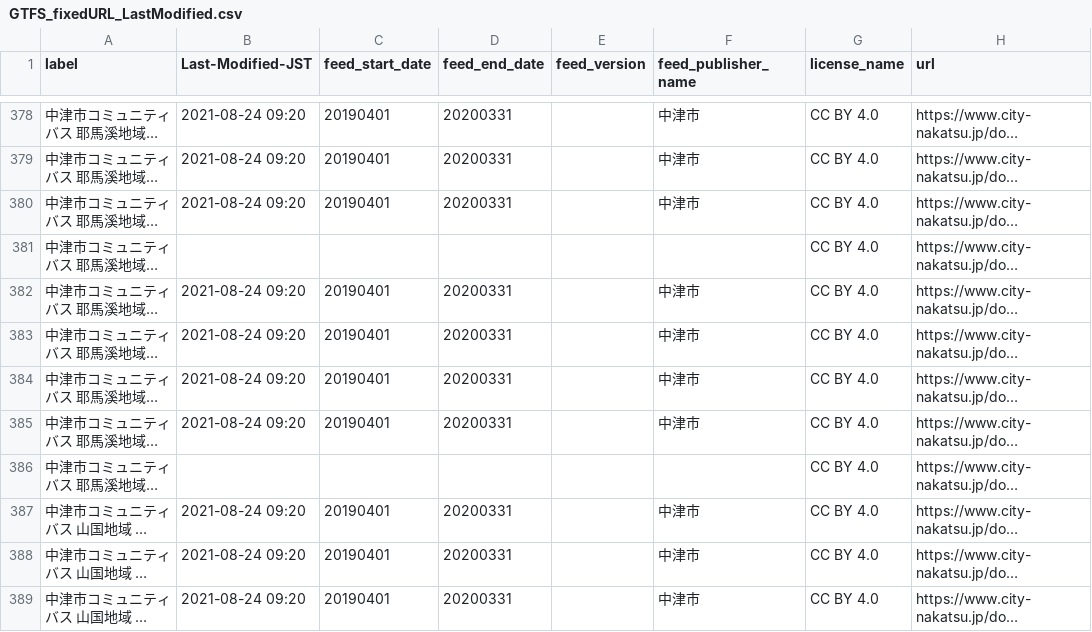
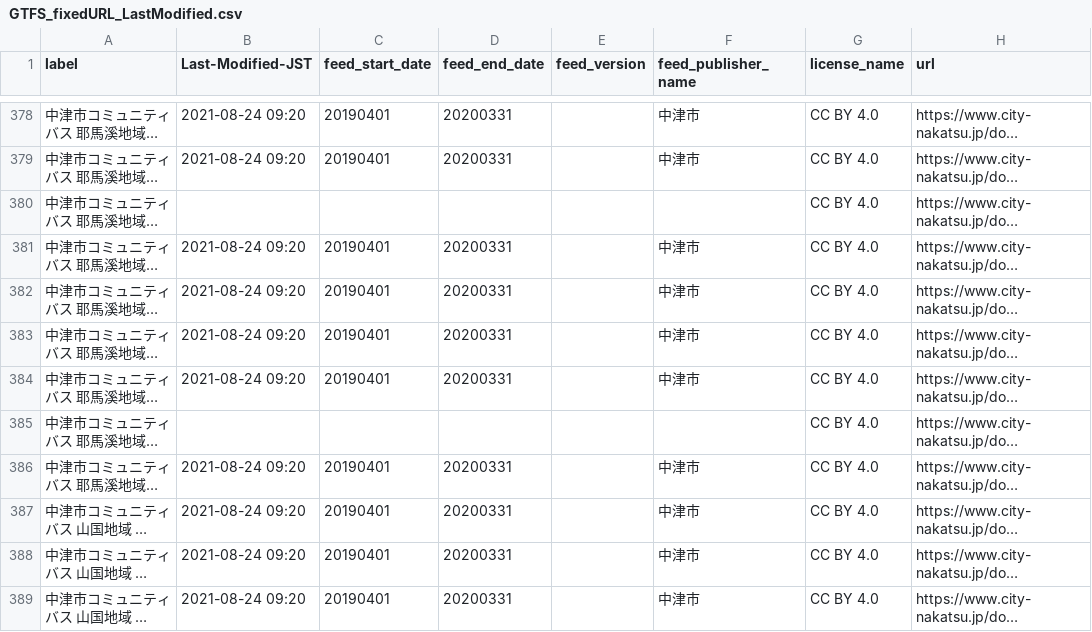
Before and after one commit to tshimada291/gtfs-jp-list-datecheck, a CSV file: GTFS_fixedURL_LastModified.csv, drawn as a sheet; only a part is shown, gaps mark what is left out; long unchanged cells end in …; the diff covers the shown part only; the diff names each change by its address in the sheet, - before the commit and + after, or states it on an @@ line.

Commit message:
Update csv file

```diff
--- a/GTFS_fixedURL_LastModified.csv
+++ b/GTFS_fixedURL_LastModified.csv
-B380 (Last-Modified-JST): 2021-08-24 09:20
+B380 (Last-Modified-JST): (empty)
-C380 (feed_start_date): 20190401
+C380 (feed_start_date): (empty)
-D380 (feed_end_date): 20200331
+D380 (feed_end_date): (empty)
-F380 (feed_publisher_name): 中津市
+F380 (feed_publisher_name): (empty)
-B381 (Last-Modified-JST): (empty)
+B381 (Last-Modified-JST): 2021-08-24 09:20
-C381 (feed_start_date): (empty)
+C381 (feed_start_date): 20190401
-D381 (feed_end_date): (empty)
+D381 (feed_end_date): 20200331
-F381 (feed_publisher_name): (empty)
+F381 (feed_publisher_name): 中津市
-B385 (Last-Modified-JST): 2021-08-24 09:20
+B385 (Last-Modified-JST): (empty)
-C385 (feed_start_date): 20190401
+C385 (feed_start_date): (empty)
-D385 (feed_end_date): 20200331
+D385 (feed_end_date): (empty)
-F385 (feed_publisher_name): 中津市
+F385 (feed_publisher_name): (empty)
-B386 (Last-Modified-JST): (empty)
+B386 (Last-Modified-JST): 2021-08-24 09:20
-C386 (feed_start_date): (empty)
+C386 (feed_start_date): 20190401
-D386 (feed_end_date): (empty)
+D386 (feed_end_date): 20200331
-F386 (feed_publisher_name): (empty)
+F386 (feed_publisher_name): 中津市
```
Also changed, not shown: 41 edited cells elsewhere in this file.
